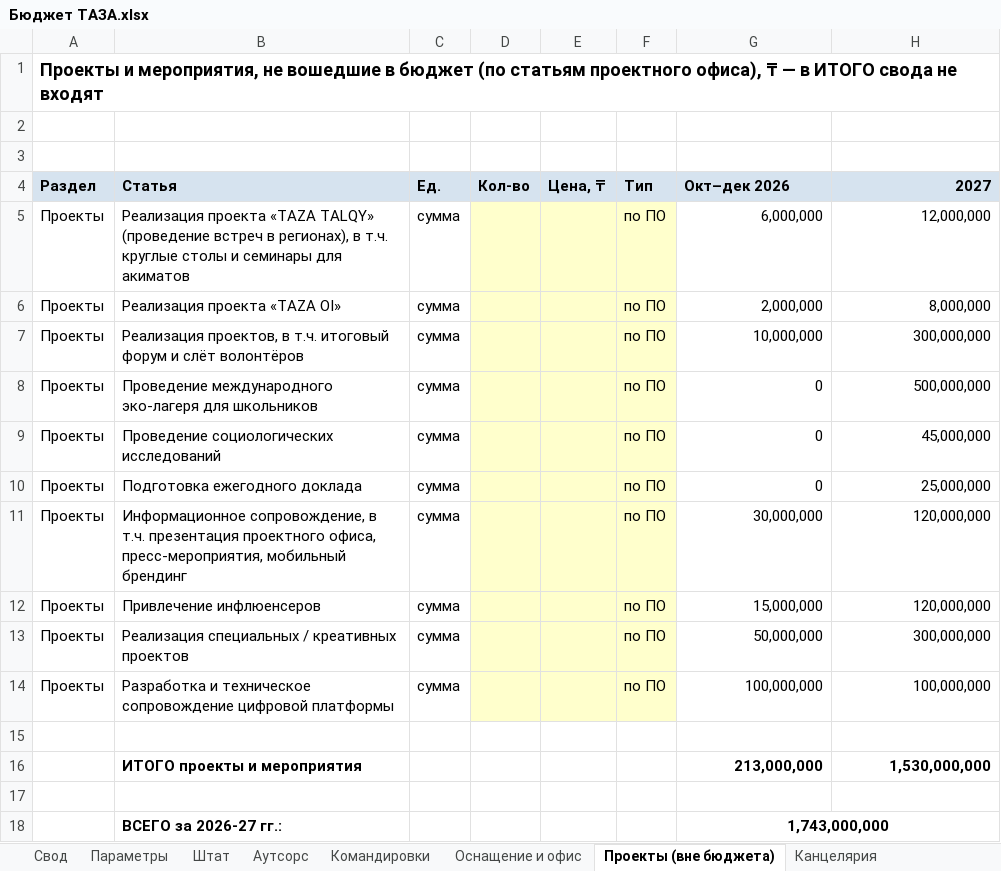
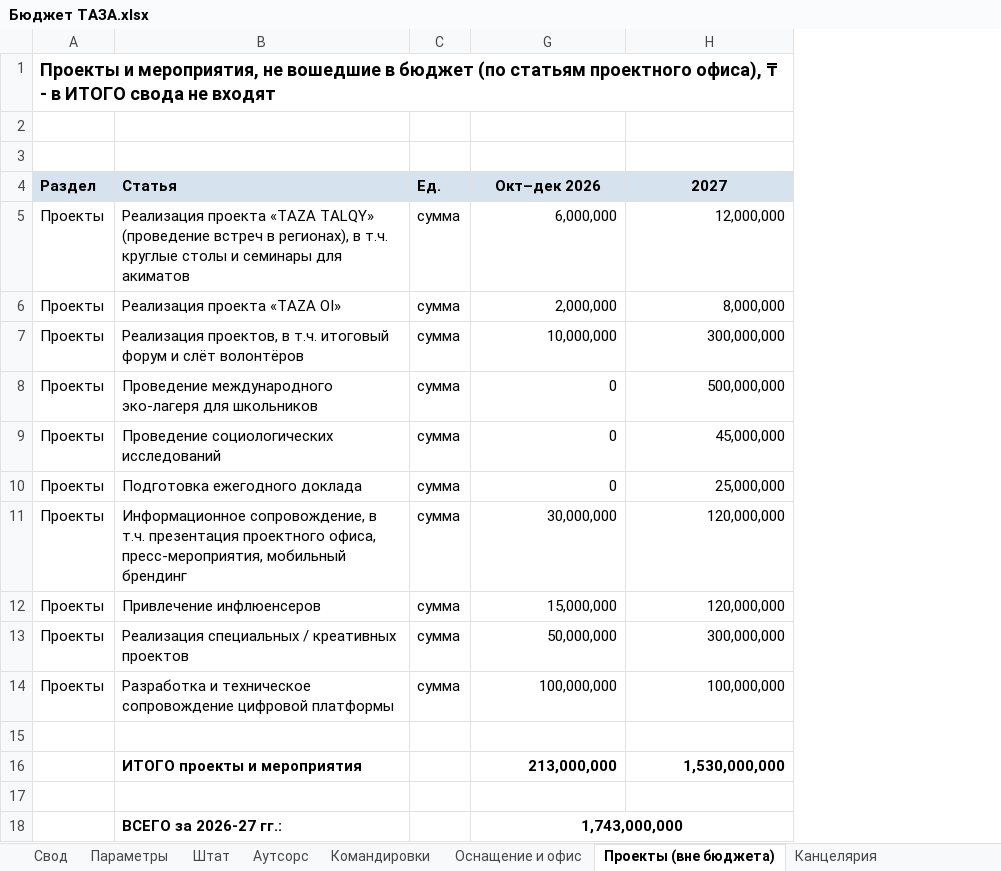
Before and after one commit to murat01042014/obsidian-vault, an Excel workbook: TAZA/_документы/Бюджет ТАЗА.xlsx, sheet Проекты (вне бюджета), drawn as a sheet; values as stored, in another font and other column widths than the file's, no borders; the diff names each change by its address in the sheet, - before the commit and + after, or states it on an @@ line.

```diff
--- a/TAZA/_документы/Бюджет ТАЗА.xlsx (sheet Проекты (вне бюджета))
+++ b/TAZA/_документы/Бюджет ТАЗА.xlsx (sheet Проекты (вне бюджета))
@@ column D (Кол-во) hidden, empty @@
@@ column E (Цена, ₸) hidden, empty @@
@@ column F (Тип) hidden, rows 5-14: all по ПО @@
-A1 (Раздел): …офиса), ₸ — в ИТОГО…
+A1 (Раздел): …офиса), ₸ - в ИТОГО…
-G4 alignment: left
+G4 alignment: center
-H4 alignment: right
+H4 alignment: center
```
Also changed, not shown: sheet Свод, formulas that keep their value, TAZA/_документы/Бюджет ТАЗА – вариант Лазурный.xlsx, 2 other files.
